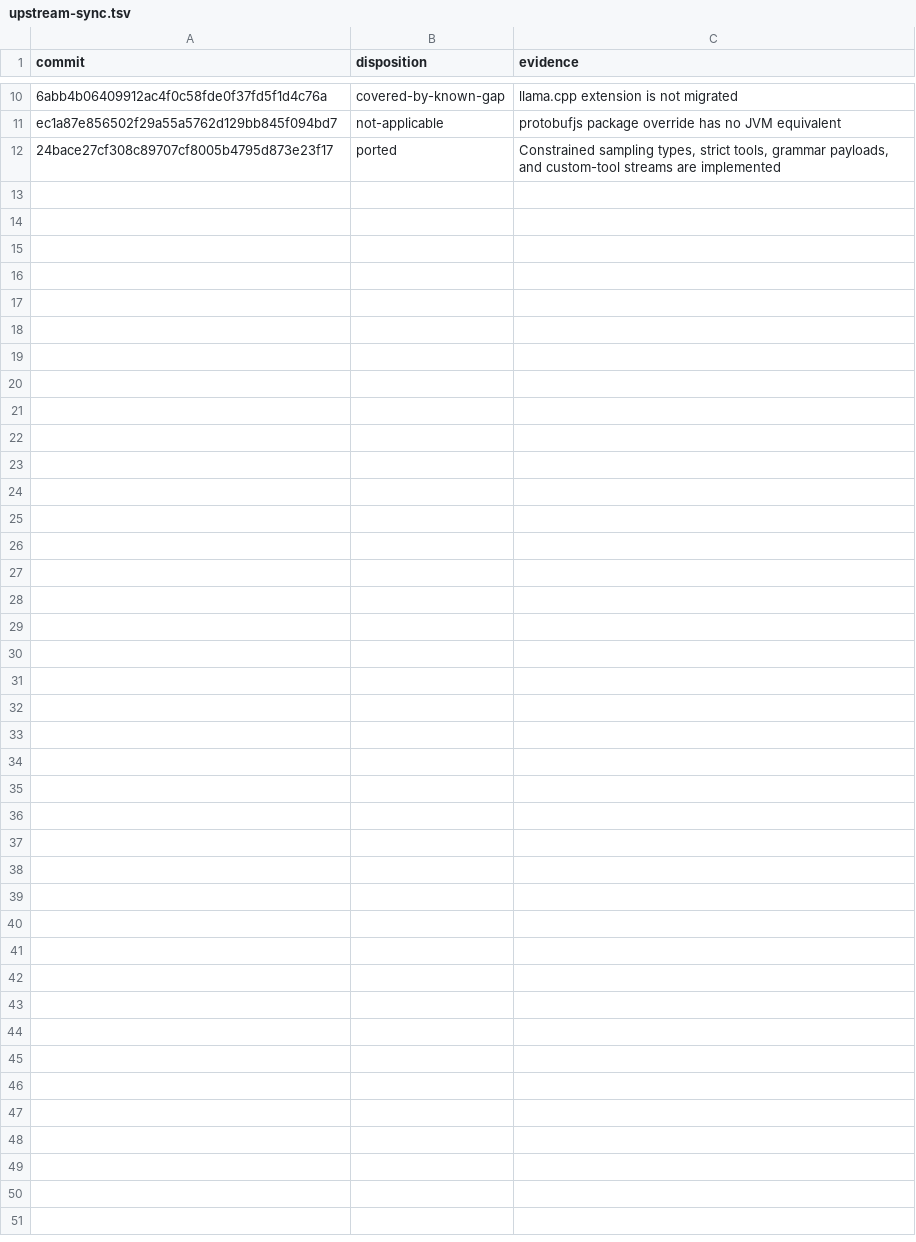
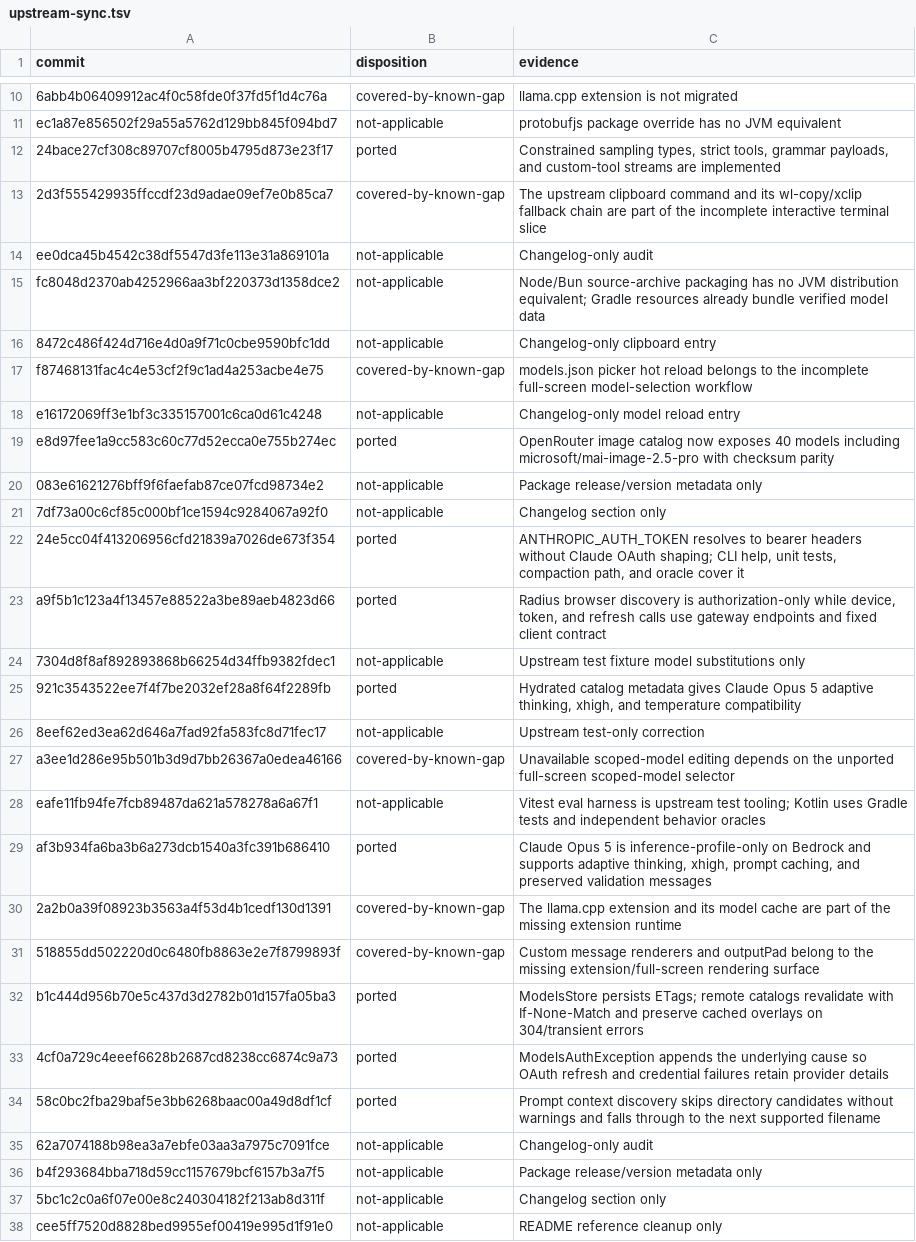
Before and after one commit to zjywill/pi-kotlin, a TSV file: migration/upstream-sync.tsv, drawn as a sheet; only a part is shown, gaps mark what is left out; the diff names each change by its address in the sheet, - before the commit and + after, or states it on an @@ line.

Commit message:
feat(ai): sync upstream provider updates

```diff
--- a/migration/upstream-sync.tsv
+++ b/migration/upstream-sync.tsv
+row 13: 2d3f555429935ffccdf23d9adae09ef7e0b85ca7 | covered-by-known-gap | The upstream clipboard command and its wl-copy/xclip fallback chain are part of the incomplete interactive terminal slice
+row 14: ee0dca45b4542c38df5547d3fe113e31a869101a | not-applicable | Changelog-only audit
+row 15: fc8048d2370ab4252966aa3bf220373d1358dce2 | not-applicable | Node/Bun source-archive packaging has no JVM distribution equivalent; Gradle resources already bundle verified model data
+row 16: 8472c486f424d716e4d0a9f71c0cbe9590bfc1dd | not-applicable | Changelog-only clipboard entry
+row 17: f87468131fac4c4e53cf2f9c1ad4a253acbe4e75 | covered-by-known-gap | models.json picker hot reload belongs to the incomplete full-screen model-selection workflow
+row 18: e16172069ff3e1bf3c335157001c6ca0d61c4248 | not-applicable | Changelog-only model reload entry
+row 19: e8d97fee1a9cc583c60c77d52ecca0e755b274ec | ported | OpenRouter image catalog now exposes 40 models including microsoft/mai-image-2.5-pro with checksum parity
+row 20: 083e61621276bff9f6faefab87ce07fcd98734e2 | not-applicable | Package release/version metadata only
+row 21: 7df73a00c6cf85c000bf1ce1594c9284067a92f0 | not-applicable | Changelog section only
+row 22: 24e5cc04f413206956cfd21839a7026de673f354 | ported | ANTHROPIC_AUTH_TOKEN resolves to bearer headers without Claude OAuth shaping; CLI help, unit tests, compaction path, and oracle cover it
+row 23: a9f5b1c123a4f13457e88522a3be89aeb4823d66 | ported | Radius browser discovery is authorization-only while device, token, and refresh calls use gateway endpoints and fixed client contract
+row 24: 7304d8f8af892893868b66254d34ffb9382fdec1 | not-applicable | Upstream test fixture model substitutions only
+row 25: 921c3543522ee7f4f7be2032ef28a8f64f2289fb | ported | Hydrated catalog metadata gives Claude Opus 5 adaptive thinking, xhigh, and temperature compatibility
+row 26: 8eef62ed3ea62d646a7fad92fa583fc8d71fec17 | not-applicable | Upstream test-only correction
+row 27: a3ee1d286e95b501b3d9d7bb26367a0edea46166 | covered-by-known-gap | Unavailable scoped-model editing depends on the unported full-screen scoped-model selector
+row 28: eafe11fb94fe7fcb89487da621a578278a6a67f1 | not-applicable | Vitest eval harness is upstream test tooling; Kotlin uses Gradle tests and independent behavior oracles
+row 29: af3b934fa6ba3b6a273dcb1540a3fc391b686410 | ported | Claude Opus 5 is inference-profile-only on Bedrock and supports adaptive thinking, xhigh, prompt caching, and preserved validation messages
+row 30: 2a2b0a39f08923b3563a4f53d4b1cedf130d1391 | covered-by-known-gap | The llama.cpp extension and its model cache are part of the missing extension runtime
+row 31: 518855dd502220d0c6480fb8863e2e7f8799893f | covered-by-known-gap | Custom message renderers and outputPad belong to the missing extension/full-screen rendering surface
+row 32: b1c444d956b70e5c437d3d2782b01d157fa05ba3 | ported | ModelsStore persists ETags; remote catalogs revalidate with If-None-Match and preserve cached overlays on 304/transient errors
+row 33: 4cf0a729c4eeef6628b2687cd8238cc6874c9a73 | ported | ModelsAuthException appends the underlying cause so OAuth refresh and credential failures retain provider details
+row 34: 58c0bc2fba29baf5e3bb6268baac00a49d8df1cf | ported | Prompt context discovery skips directory candidates without warnings and falls through to the next supported filename
+row 35: 62a7074188b98ea3a7ebfe03aa3a7975c7091fce | not-applicable | Changelog-only audit
+row 36: b4f293684bba718d59cc1157679bcf6157b3a7f5 | not-applicable | Package release/version metadata only
+row 37: 5bc1c2c0a6f07e00e8c240304182f213ab8d311f | not-applicable | Changelog section only
+row 38: cee5ff7520d8828bed9955ef00419e995d1f91e0 | not-applicable | README reference cleanup only
```
Also changed, not shown: 44 other files.
